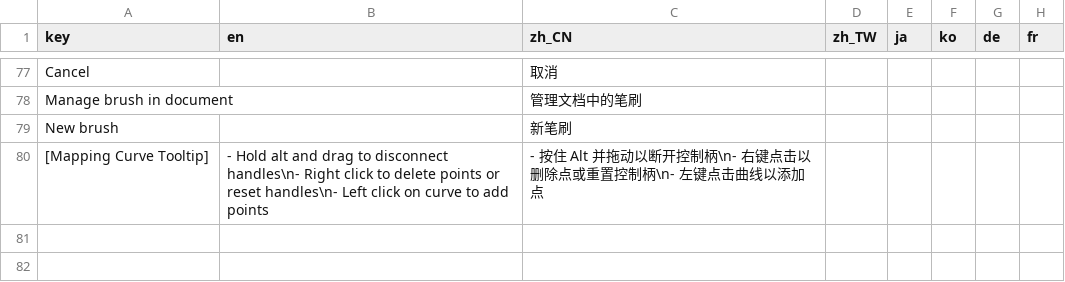
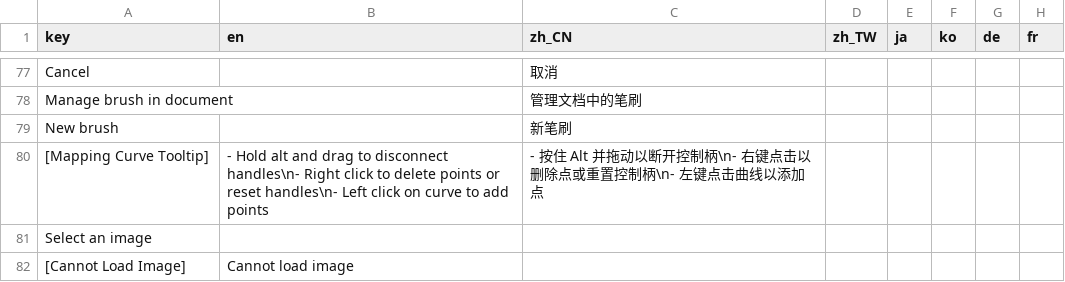
Before and after one commit to djacidfx/Ciallo, a CSV file: Ciallo/Localization/TranslatableStrings.csv, drawn as a sheet; only a part is shown, gaps mark what is left out.

Commit message:
Load and show stamp texture gui and sent to GPU

```diff
--- a/Ciallo/Localization/TranslatableStrings.csv
+++ b/Ciallo/Localization/TranslatableStrings.csv
@@ -80 +80,3 @@ New brush,,新笔刷,,,,,
 [Mapping Curve Tooltip],- Hold alt and drag to disconnect handles\n- Right click to delete points or reset handles\n- Left click on curve to add points,- 按住 Alt 并拖动以断开控制柄\n- 右键点击以删除点或重置控制柄\n- 左键点击曲线以添加点,,,,,
+Select an image,,,,,,,
+[Cannot Load Image],Cannot load image,,,,,,
```
Also changed, not shown: 11 other files.
